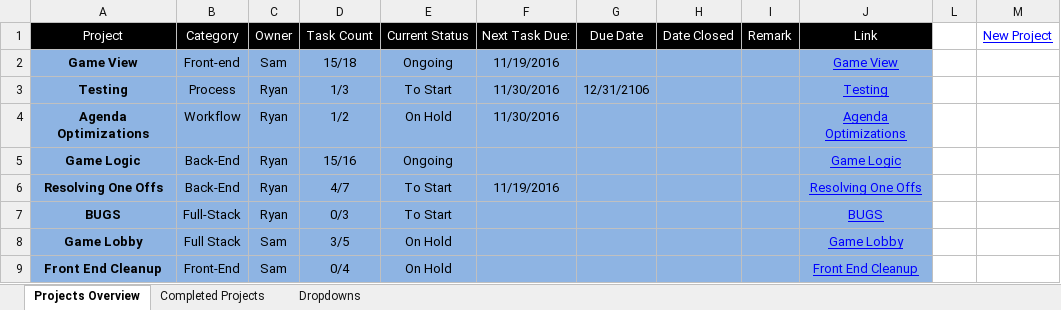
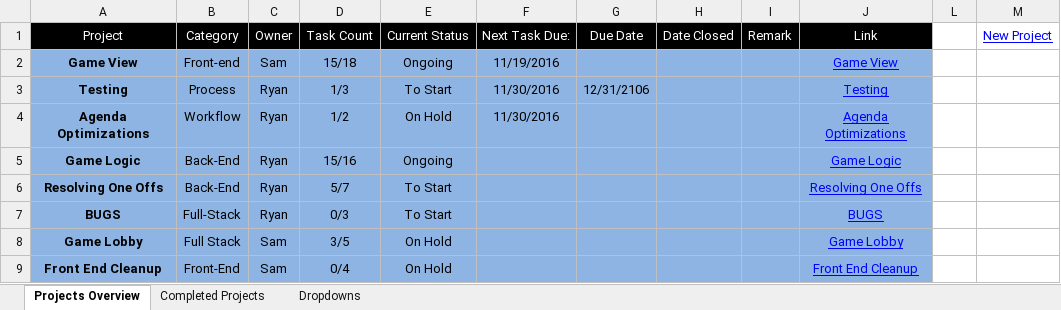
Before and after one commit to cuttle-cards/cuttle, an Excel workbook: Cuttle Agenda/OVERVIEW.xlsm, sheet Projects Overview, drawn as a sheet; values as stored, in another font and other column widths than the file's, no borders; charts and pictures and conditional formats not drawn; the diff names each change by its address in the sheet, - before the commit and + after, or states it on an @@ line.

```diff
--- a/Cuttle Agenda/OVERVIEW.xlsm (sheet Projects Overview)
+++ b/Cuttle Agenda/OVERVIEW.xlsm (sheet Projects Overview)
-D6 (Task Count): 4/7
+D6 (Task Count): 5/7
-F6 (Next Task Due:): 11/19/2016
+F6 (Next Task Due:): (empty)
```
Also changed, not shown: charts or pictures, Cuttle Agenda/BUGS.xlsm, Cuttle Agenda/Resolving One Offs.xlsm, 5 other files.
